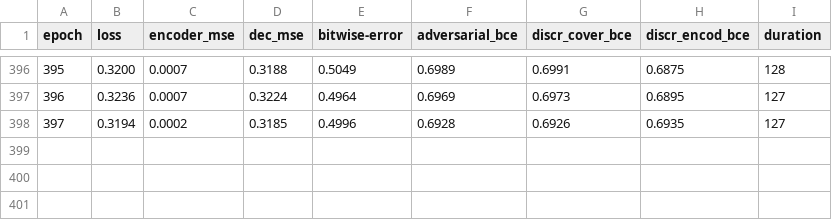
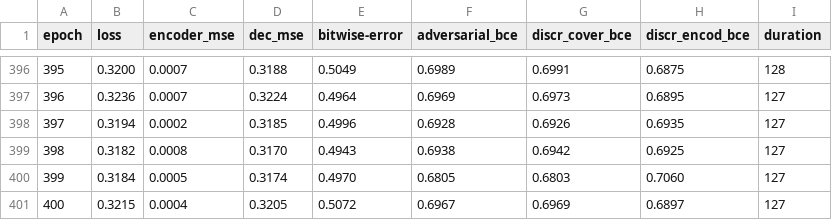
Before and after one commit to inzamamulDU/Watermark, a CSV file: runs/TreeRingWatermarkExperiment 2024.10.30--22-21-51/validation.csv, drawn as a sheet; only a part is shown, gaps mark what is left out.

```diff
--- a/runs/TreeRingWatermarkExperiment 2024.10.30--22-21-51/validation.csv
+++ b/runs/TreeRingWatermarkExperiment 2024.10.30--22-21-51/validation.csv
@@ -398 +398,4 @@ epoch,loss,encoder_mse,dec_mse,bitwise-error,adversarial_bce,discr_cover_bce,dis
 397,0.3194,0.0002,0.3185,0.4996,0.6928,0.6926,0.6935,127
+398,0.3182,0.0008,0.3170,0.4943,0.6938,0.6942,0.6925,127
+399,0.3184,0.0005,0.3174,0.4970,0.6805,0.6803,0.7060,127
+400,0.3215,0.0004,0.3205,0.5072,0.6967,0.6969,0.6897,127
```
Also changed, not shown: runs/TreeRingWatermarkExperiment 2024.10.30--22-21-51/train.csv, 4 other files.
